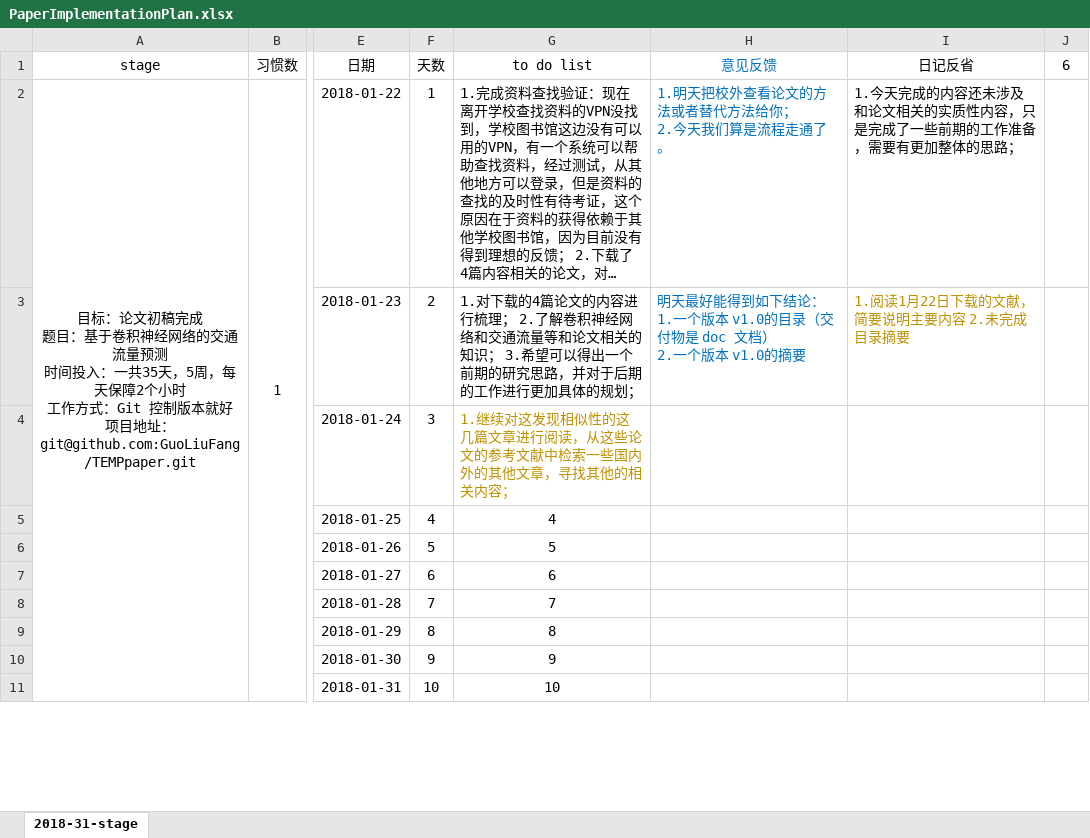
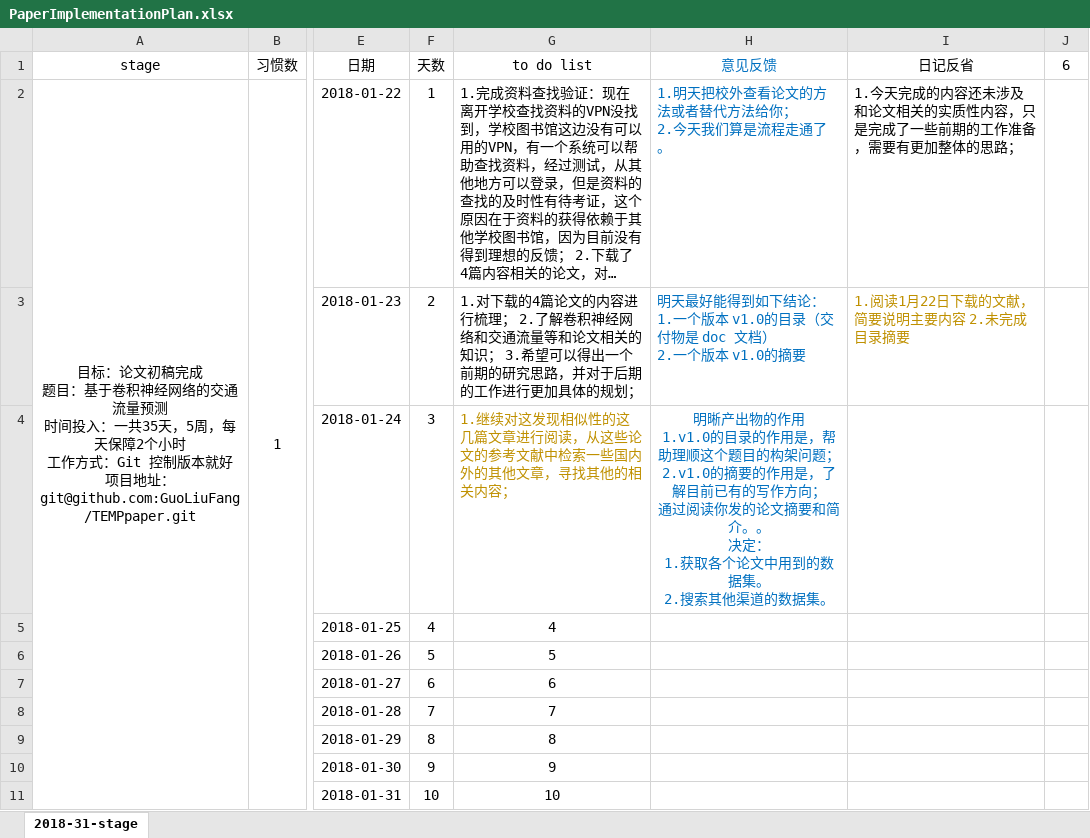
Before and after one commit to GuoLiuFang/TEMPpaper, an Excel workbook: PaperImplementationPlan.xlsx, sheet 2018-31-stage, drawn as a sheet; only a part is shown, gaps mark what is left out; long unchanged cells end in …; values as stored, in another font and other column widths than the file's, no borders; ↵ is a line break in a cell; the diff names each change by its address in the sheet, - before the commit and + after, or states it on an @@ line.

```diff
--- a/PaperImplementationPlan.xlsx (sheet 2018-31-stage)
+++ b/PaperImplementationPlan.xlsx (sheet 2018-31-stage)
-H4: (empty)
+H4: 明晰产出物的作用 ↵ 1.v1.0的目录的作用是，帮助理顺这个题目的构架问题； ↵ 2.v1.0的摘要的作用是，了解目前已有的写作方向； ↵ 通过阅读你发的论文摘要和简介。。 ↵ 决定： ↵ 1.获取各个论文中用到的数据集。 ↵ 2.搜索其他渠道的数据集。
```
Also changed, not shown: 1 other file.
